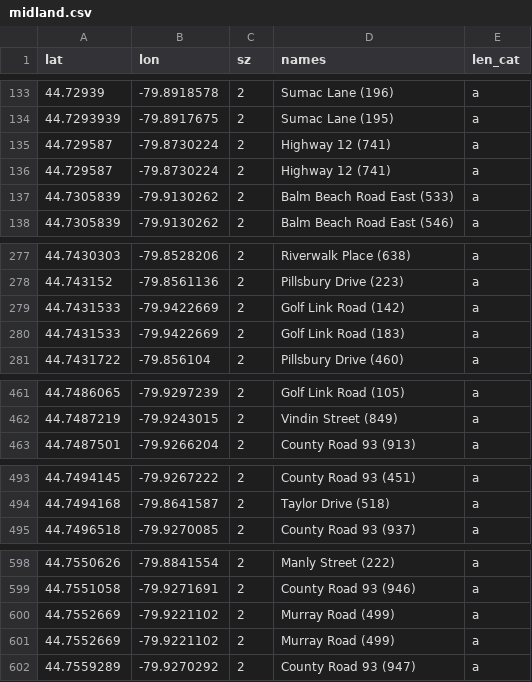
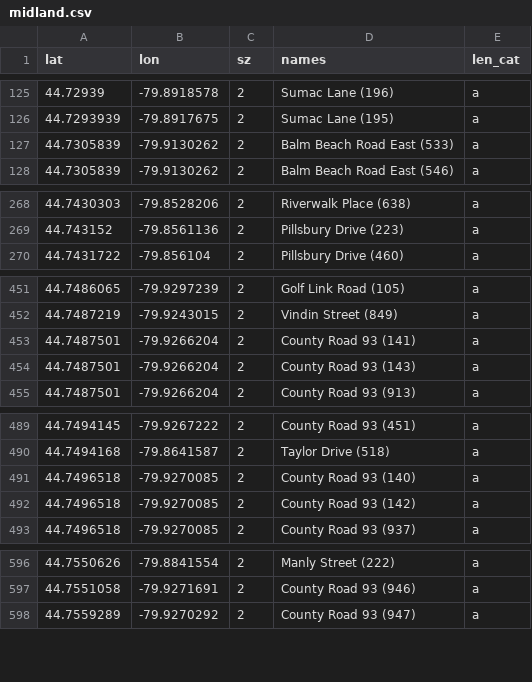
Before and after one commit to codereport/city-strides-hacking, a CSV file: csnodes/midland.csv, drawn as a sheet; only a part is shown, gaps mark what is left out; the diff covers the shown part only.

```diff
--- a/csnodes/midland.csv
+++ b/csnodes/midland.csv
@@ -134,4 +126,2 @@ lat,lon,sz,names,len_cat
 44.7293939,-79.8917675,2,Sumac Lane (195),a
-44.729587,-79.8730224,2,Highway 12 (741),a
-44.729587,-79.8730224,2,Highway 12 (741),a
 44.7305839,-79.9130262,2,Balm Beach Road East (533),a
@@ -278,4 +269,2 @@ lat,lon,sz,names,len_cat
 44.743152,-79.8561136,2,Pillsbury Drive (223),a
-44.7431533,-79.9422669,2,Golf Link Road (142),a
-44.7431533,-79.9422669,2,Golf Link Road (183),a
 44.7431722,-79.856104,2,Pillsbury Drive (460),a
@@ -462,2 +452,4 @@ lat,lon,sz,names,len_cat
 44.7487219,-79.9243015,2,Vindin Street (849),a
+44.7487501,-79.9266204,2,County Road 93 (141),a
+44.7487501,-79.9266204,2,County Road 93 (143),a
 44.7487501,-79.9266204,2,County Road 93 (913),a
@@ -494,2 +490,4 @@ lat,lon,sz,names,len_cat
 44.7494168,-79.8641587,2,Taylor Drive (518),a
+44.7496518,-79.9270085,2,County Road 93 (140),a
+44.7496518,-79.9270085,2,County Road 93 (142),a
 44.7496518,-79.9270085,2,County Road 93 (937),a
@@ -599,4 +597,2 @@ lat,lon,sz,names,len_cat
 44.7551058,-79.9271691,2,County Road 93 (946),a
-44.7552669,-79.9221102,2,Murray Road (499),a
-44.7552669,-79.9221102,2,Murray Road (499),a
 44.7559289,-79.9270292,2,County Road 93 (947),a
```
Also changed, not shown: 6 added rows, 18 removed rows and 6 edited cells elsewhere in this file, cache/midland.csv, cache/penetanguishene.csv, 1 other file.
